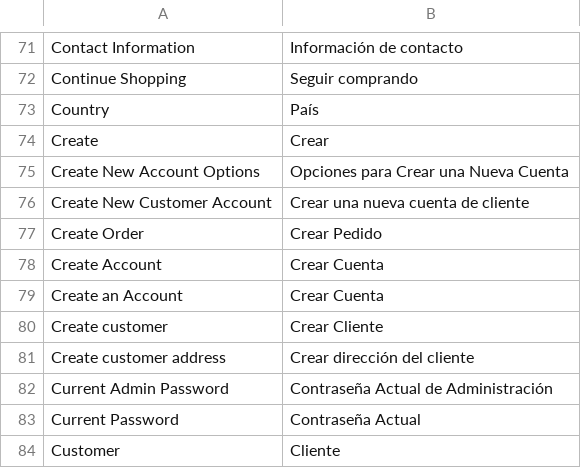
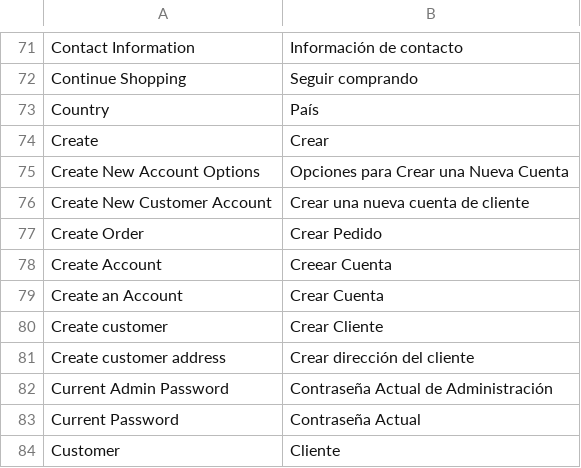
Before and after one commit to vende/Traduccion-Magento-Espanol, a CSV file: app/locale/es_MX/Mage_Customer.csv, drawn as a sheet; only a part is shown, gaps mark what is left out.

Commit message:
Typo adrede

```diff
--- a/app/locale/es_MX/Mage_Customer.csv
+++ b/app/locale/es_MX/Mage_Customer.csv
@@ -77,3 +77,3 @@ Create New Customer Account,Crear una nueva cuenta de cliente
 Create Order,Crear Pedido
-Create Account,Crear Cuenta
+Create Account,Creear Cuenta
 Create an Account,Crear Cuenta
```
